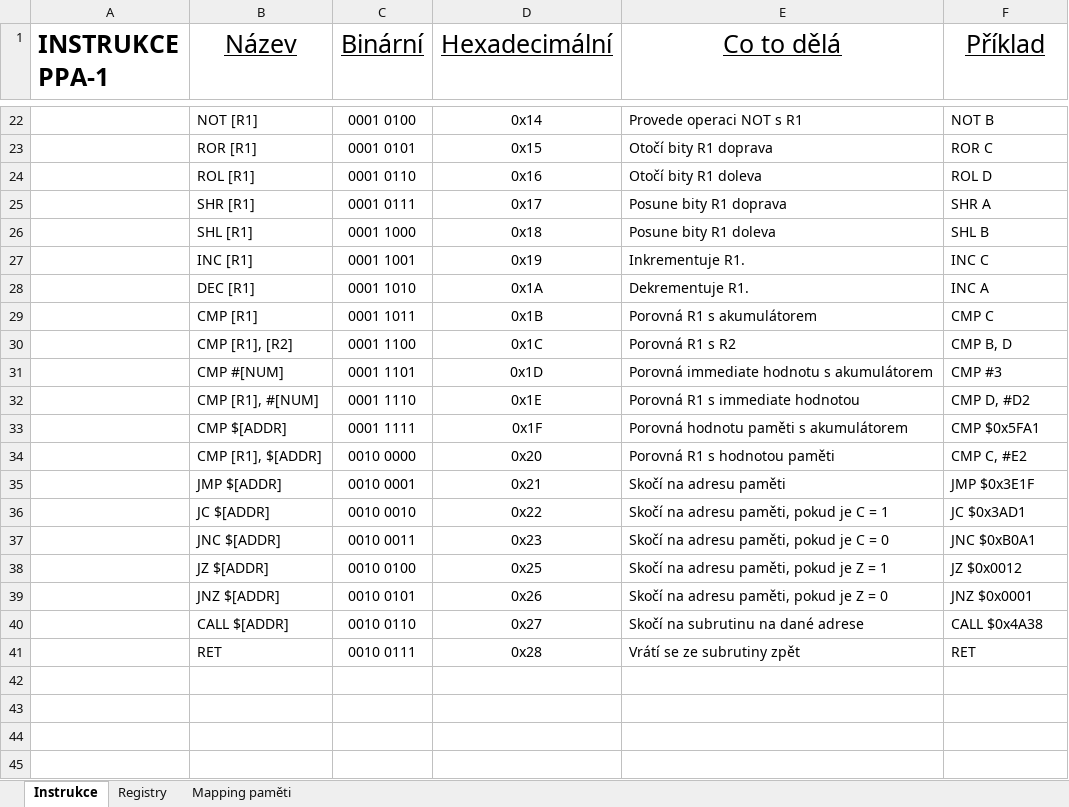
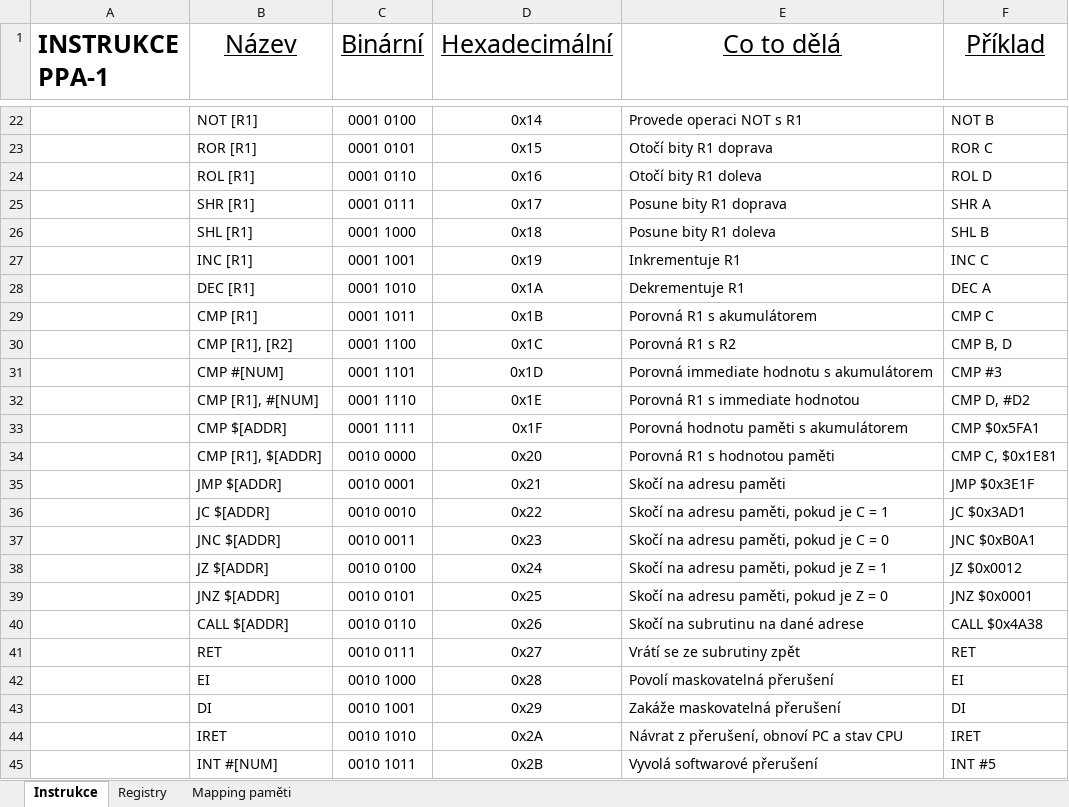
Before and after one commit to adamcir/PPA-1_Emu, an Excel workbook: PPA-1.xlsx, sheet Instrukce, drawn as a sheet; only a part is shown, gaps mark what is left out; values as stored, in another font and other column widths than the file's, no borders; the diff names each change by its address in the sheet, - before the commit and + after, or states it on an @@ line.

```diff
--- a/PPA-1.xlsx (sheet Instrukce)
+++ b/PPA-1.xlsx (sheet Instrukce)
-E27 (Co to dělá): Inkrementuje R1.
+E27 (Co to dělá): Inkrementuje R1
-E28 (Co to dělá): Dekrementuje R1.
+E28 (Co to dělá): Dekrementuje R1
-F28 (Příklad): INC A
+F28 (Příklad): DEC A
-F34 (Příklad): CMP C, #E2
+F34 (Příklad): CMP C, $0x1E81
-D38 (Hexadecimální): 0x25
+D38 (Hexadecimální): 0x24
-D39 (Hexadecimální): 0x26
+D39 (Hexadecimální): 0x25
-D40 (Hexadecimální): 0x27
+D40 (Hexadecimální): 0x26
-D41 (Hexadecimální): 0x28
+D41 (Hexadecimální): 0x27
+row 42:  | EI | 0010 1000 | 0x28 | Povolí maskovatelná přerušení | EI
+row 43:  | DI | 0010 1001 | 0x29 | Zakáže maskovatelná přerušení | DI
+row 44:  | IRET | 0010 1010 | 0x2A | Návrat z přerušení, obnoví PC a stav CPU | IRET
+row 45:  | INT #[NUM] | 0010 1011 | 0x2B | Vyvolá softwarové přerušení | INT #5
```
Also changed, not shown: sheet Mapping paměti, sheet Registry.
